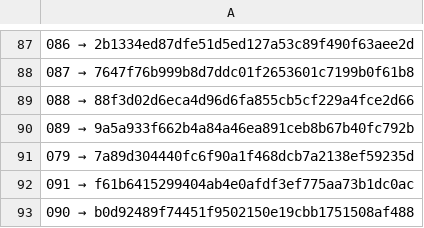
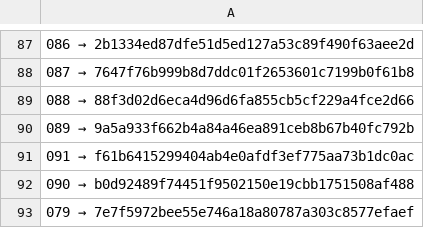
Before and after one commit to a3ka/dev-harness, a TSV file: registry/contracts.tsv, drawn as a sheet; only a part is shown, gaps mark what is left out; removed rows and columns are numbered as before the commit, all else as after; the diff names each change by its address in the sheet, - before the commit and + after, or states it on an @@ line.

Commit message:
freeze: registry 079 → 7e7f5972bee55e746a18a80787a303c8577efaef

```diff
--- a/registry/contracts.tsv
+++ b/registry/contracts.tsv
-row 91: 079 → 7a89d304440fc6f90a1f468dcb7a2138ef59235d
+row 93: 079 → 7e7f5972bee55e746a18a80787a303c8577efaef
```
